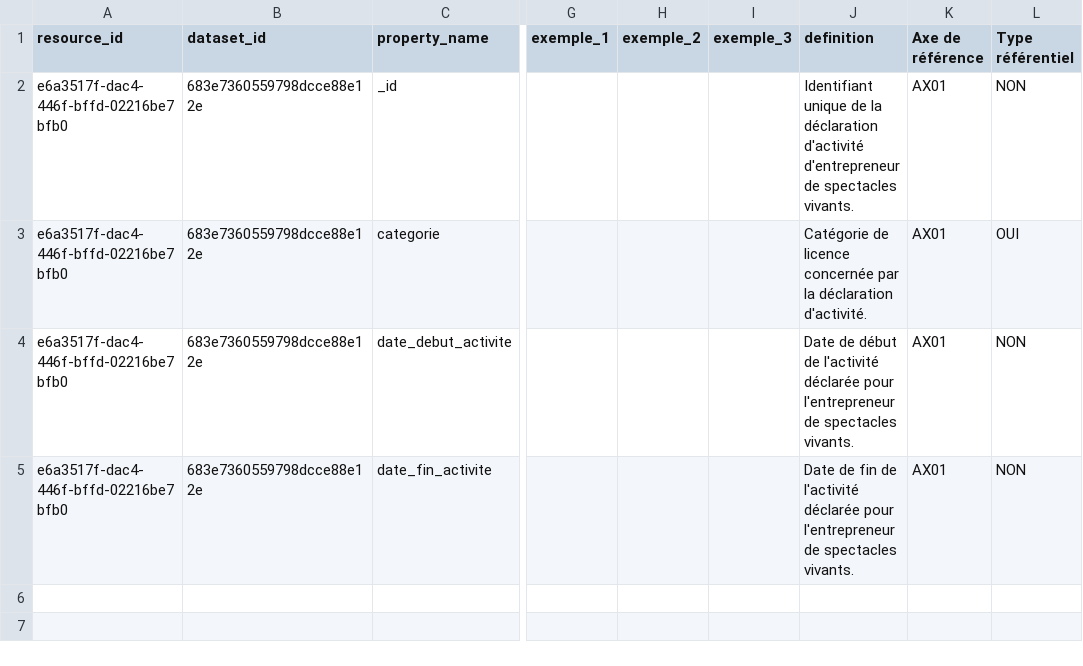
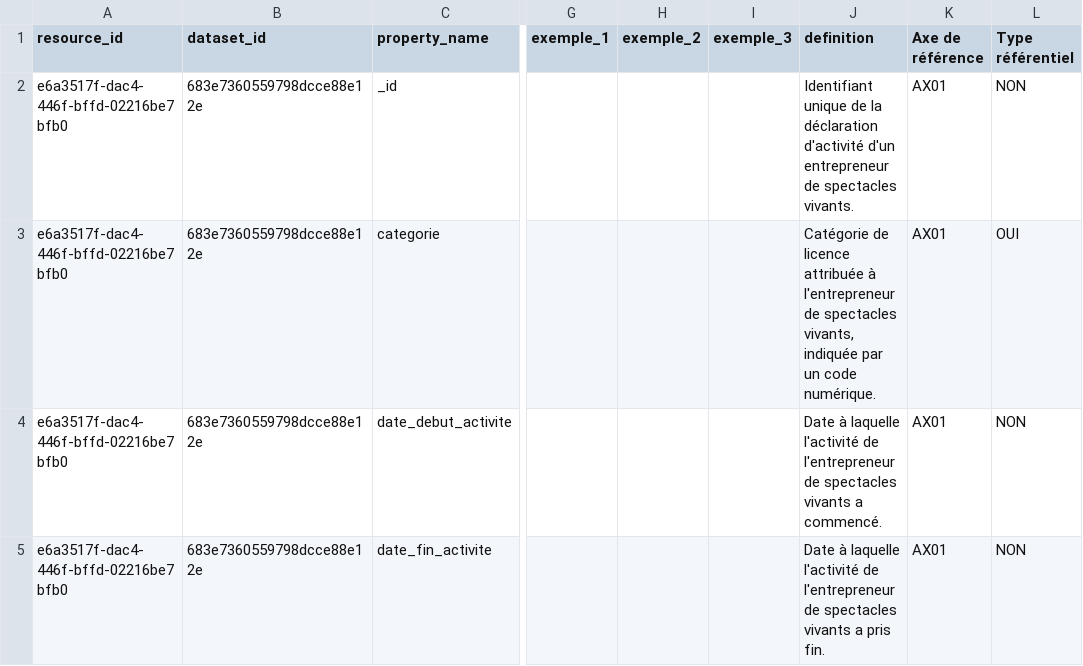
Before and after one commit to Tipicomm/DPNC, a CSV file: CartoDataMC/cartographie_culture_semantique.csv, drawn as a sheet; only a part is shown, gaps mark what is left out; the diff names each change by its address in the sheet, - before the commit and + after, or states it on an @@ line.

```diff
--- a/CartoDataMC/cartographie_culture_semantique.csv
+++ b/CartoDataMC/cartographie_culture_semantique.csv
-J2 (definition): …déclaration d'activité d'entrepreneur de spectacles…
+J2 (definition): …déclaration d'activité d'un entrepreneur de spectacles…
-J3 (definition): …de licence concernée par la déclaration d'activité.
+J3 (definition): …de licence attribuée à l'entrepreneur de spectacles vivants, indiquée par un code numérique.
-J4 (definition): Date de début de l'activité déclarée pour l'entrepreneur de spectacles vivants.
+J4 (definition): Date à laquelle l'activité de l'entrepreneur de spectacles vivants a commencé.
-J5 (definition): Date de fin de l'activité déclarée pour l'entrepreneur de spectacles vivants.
+J5 (definition): Date à laquelle l'activité de l'entrepreneur de spectacles vivants a pris fin.
```
